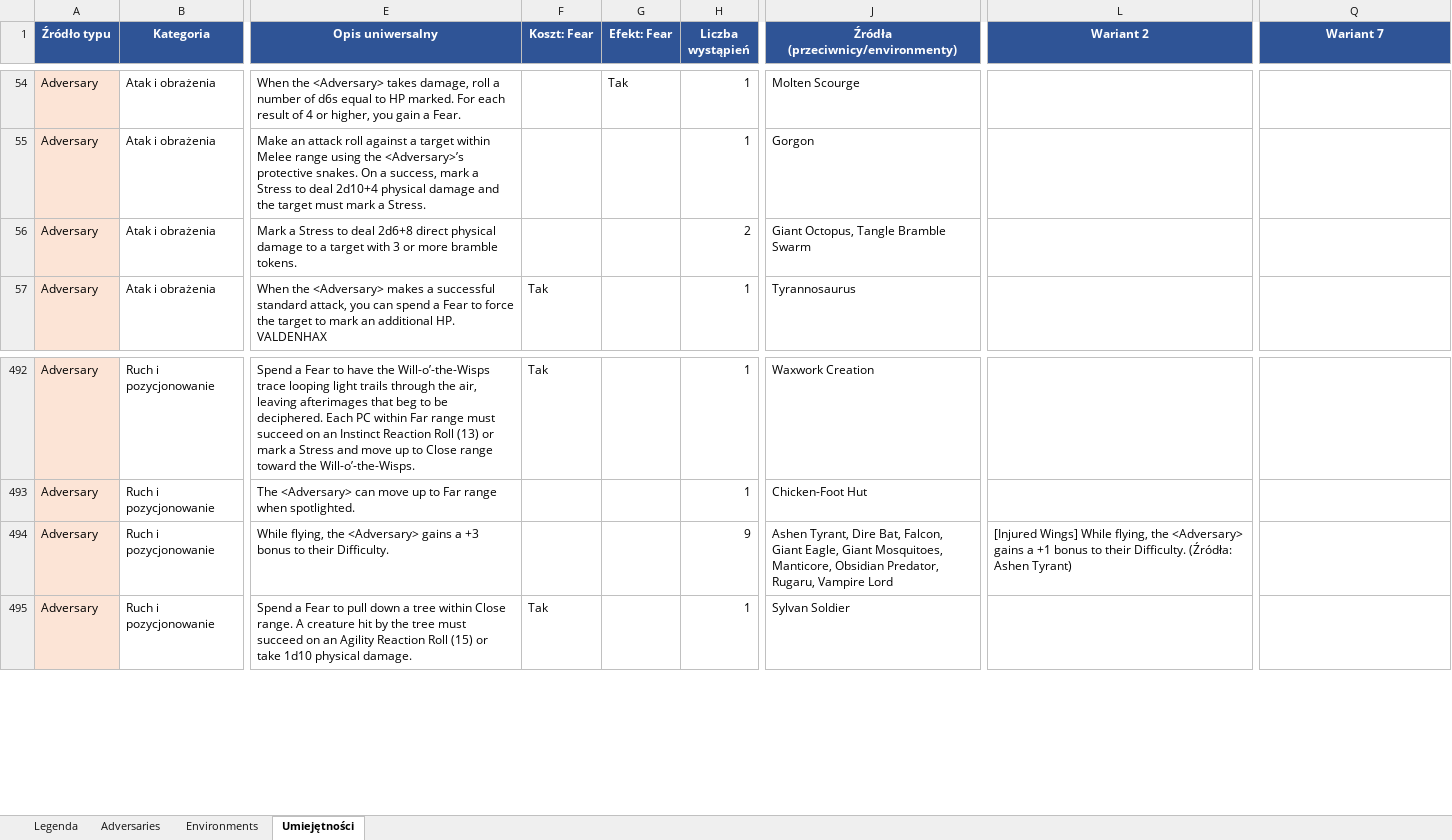
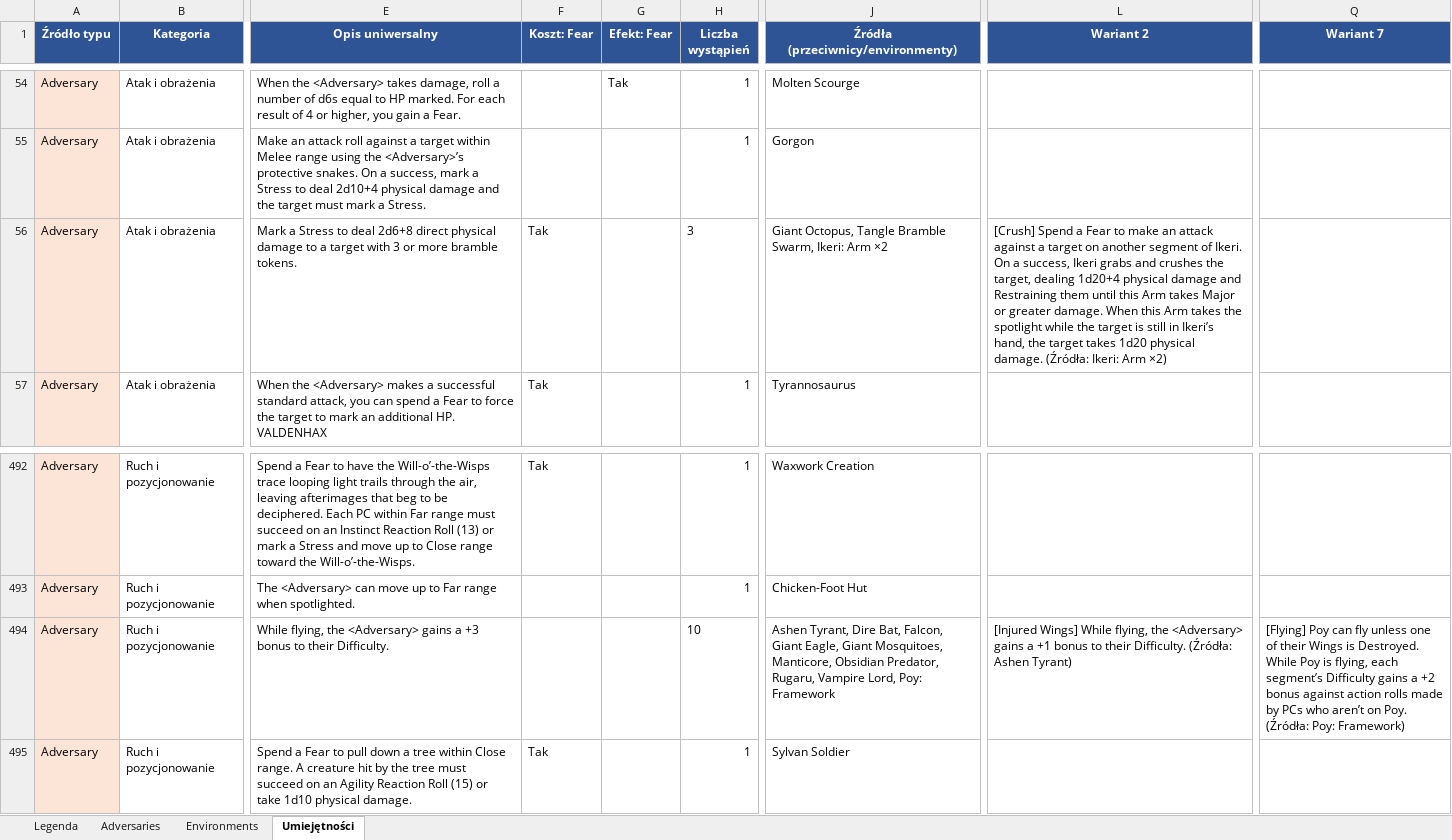
Before and after one commit to iKuro1337/Daggerheart-GM-Screen, an Excel workbook: Beast_Feast_Adversaries_Environments.xlsx, sheet Umiejętności, drawn as a sheet; only a part is shown, gaps mark what is left out; values as stored, in another font and other column widths than the file's, no borders; the diff covers the shown part only; the diff names each change by its address in the sheet, - before the commit and + after, or states it on an @@ line.

Commit message:
Aktualizacja narzedzi Beast Feast (2026-09-26 01:10)

```diff
--- a/Beast_Feast_Adversaries_Environments.xlsx (sheet Umiejętności)
+++ b/Beast_Feast_Adversaries_Environments.xlsx (sheet Umiejętności)
-F56 (Koszt: Fear): (empty)
+F56 (Koszt: Fear): Tak
-H56 (Liczba wystąpień): 2
+H56 (Liczba wystąpień): 3
-J56: Giant Octopus, Tangle Bramble Swarm
+J56: Giant Octopus, Tangle Bramble Swarm, Ikeri: Arm ×2
-L56 (Wariant 2): (empty)
+L56 (Wariant 2): [Crush] Spend a Fear to make an attack against a target on another segment of Ikeri. On a success, Ikeri grabs and crushes the target, dealing 1d20+4 physical damage and Restraining them until this Arm takes Major or greater damage. When this Arm takes the spotlight while the target is still in Ikeri’s hand, the target takes 1d20 physical damage. (Źródła: Ikeri: Arm ×2)
-H494 (Liczba wystąpień): 9
+H494 (Liczba wystąpień): 10
-J494: …Rugaru, Vampire Lord
+J494: …Rugaru, Vampire Lord, Poy: Framework
-Q494 (Wariant 7): (empty)
+Q494 (Wariant 7): [Flying] Poy can fly unless one of their Wings is Destroyed. While Poy is flying, each segment’s Difficulty gains a +2 bonus against action rolls made by PCs who aren’t on Poy. (Źródła: Poy: Framework)
```
Also changed, not shown: 43 added rows elsewhere in this sheet, sheet Adversaries, sheet Legenda, 1 other file.
